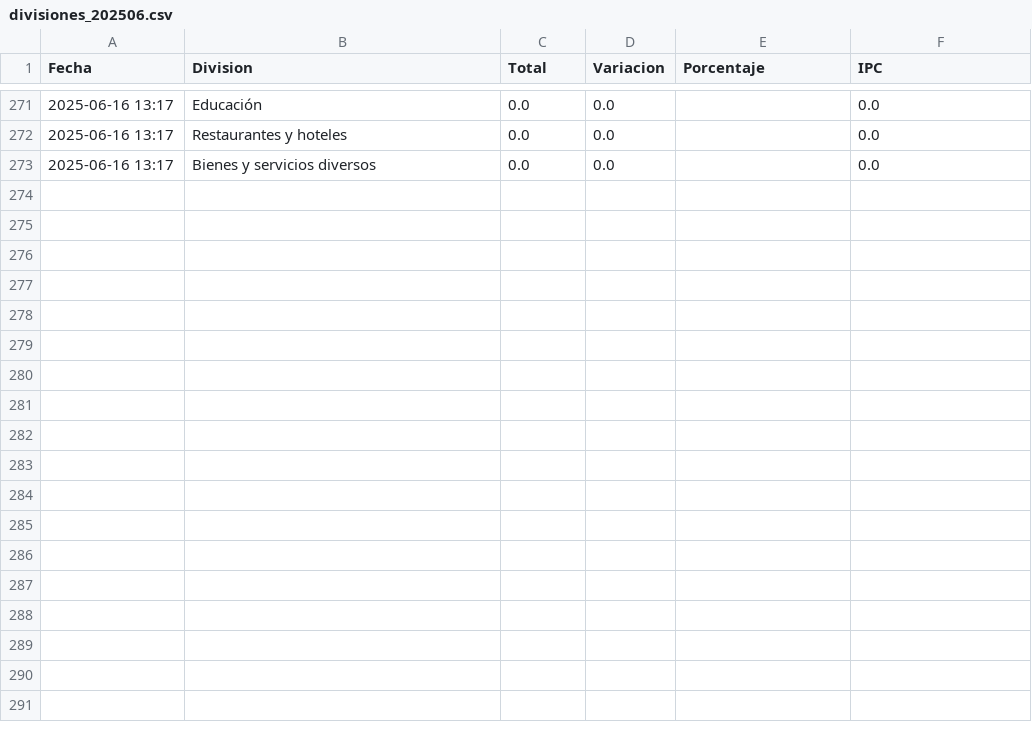
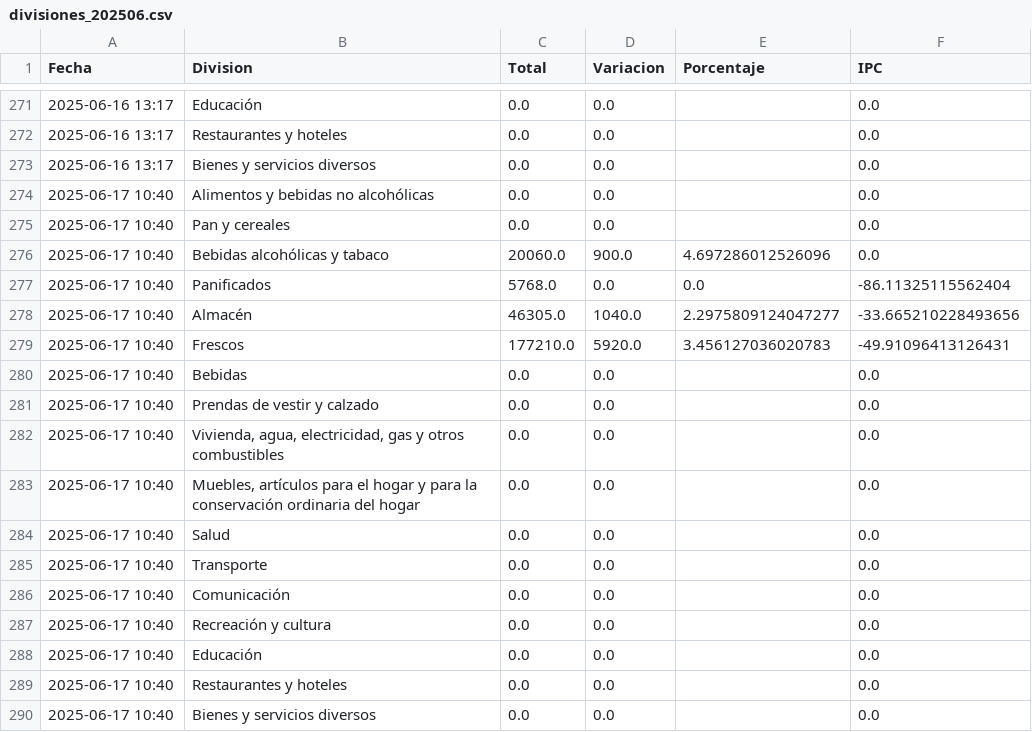
Before and after one commit to JBE10/IPC, a CSV file: divisiones_202506.csv, drawn as a sheet; only a part is shown, gaps mark what is left out.

```diff
--- a/divisiones_202506.csv
+++ b/divisiones_202506.csv
@@ -273 +273,18 @@ Fecha,Division,Total,Variacion,Porcentaje,IPC
 2025-06-16 13:17,Bienes y servicios diversos,0.0,0.0,,0.0
+2025-06-17 10:40,Alimentos y bebidas no alcohólicas,0.0,0.0,,0.0
+2025-06-17 10:40,Pan y cereales,0.0,0.0,,0.0
+2025-06-17 10:40,Bebidas alcohólicas y tabaco,20060.0,900.0,4.697286012526096,0.0
+2025-06-17 10:40,Panificados,5768.0,0.0,0.0,-86.11325115562404
+2025-06-17 10:40,Almacén,46305.0,1040.0,2.2975809124047277,-33.665210228493656
+2025-06-17 10:40,Frescos,177210.0,5920.0,3.456127036020783,-49.91096413126431
+2025-06-17 10:40,Bebidas,0.0,0.0,,0.0
+2025-06-17 10:40,Prendas de vestir y calzado,0.0,0.0,,0.0
+2025-06-17 10:40,"Vivienda, agua, electricidad, gas y otros combustibles",0.0,0.0,,0.0
+2025-06-17 10:40,"Muebles, artículos para el hogar y para la conservación ordinaria del hogar",0.0,0.0,,0.0
+2025-06-17 10:40,Salud,0.0,0.0,,0.0
+2025-06-17 10:40,Transporte,0.0,0.0,,0.0
+2025-06-17 10:40,Comunicación,0.0,0.0,,0.0
+2025-06-17 10:40,Recreación y cultura,0.0,0.0,,0.0
+2025-06-17 10:40,Educación,0.0,0.0,,0.0
+2025-06-17 10:40,Restaurantes y hoteles,0.0,0.0,,0.0
+2025-06-17 10:40,Bienes y servicios diversos,0.0,0.0,,0.0
```
Also changed, not shown: productos_202506.csv, resumen_202506.csv, 2 other files.
